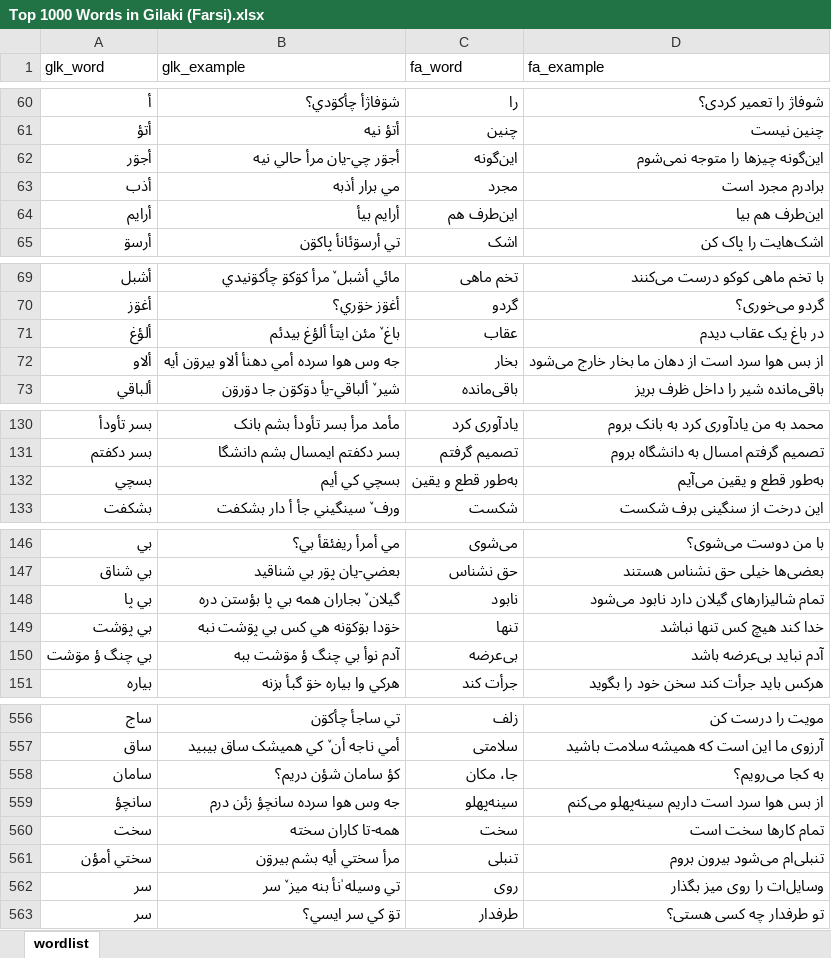
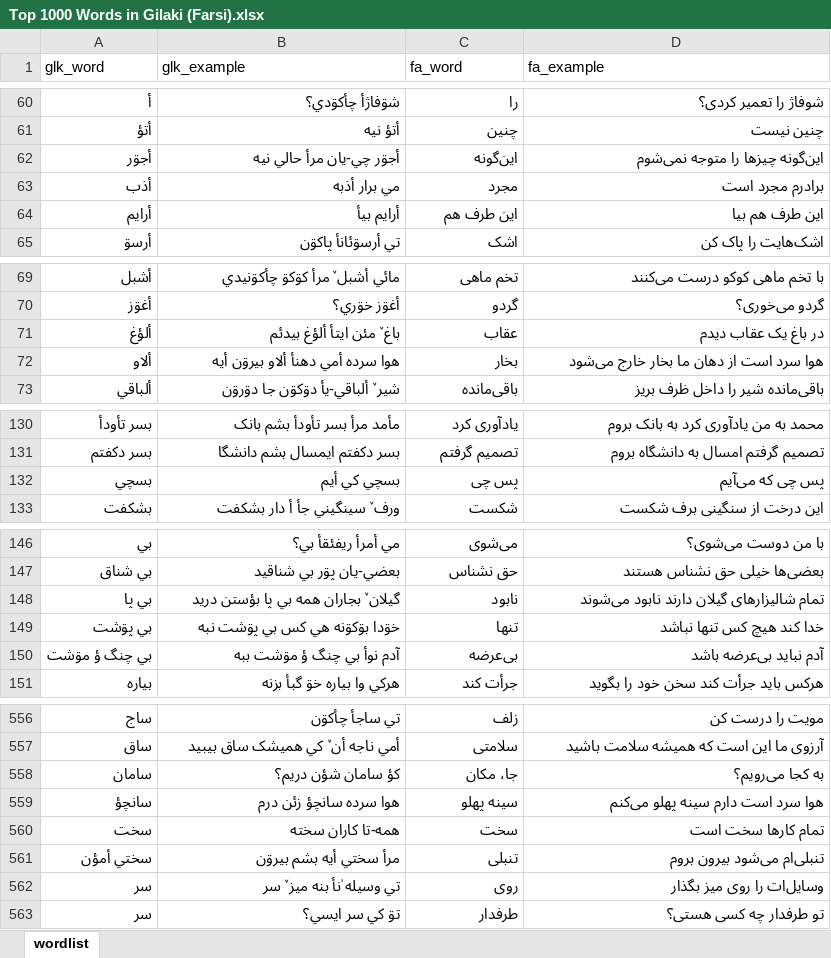
Before and after one commit to LordArma/Top-1000-Words-in-Gilaki, an Excel workbook: Excel/Top 1000 Words in Gilaki (Farsi).xlsx, sheet wordlist, drawn as a sheet; only a part is shown, gaps mark what is left out; values as stored, in another font and other column widths than the file's, no borders; the diff covers the shown part only; the diff names each change by its address in the sheet, - before the commit and + after, or states it on an @@ line.

Commit message:
English words added 3.3.1

```diff
--- a/Excel/Top 1000 Words in Gilaki (Farsi).xlsx (sheet wordlist)
+++ b/Excel/Top 1000 Words in Gilaki (Farsi).xlsx (sheet wordlist)
-C64 (fa_word): این‌طرف هم
+C64 (fa_word): این طرف هم
-D64 (fa_example): این‌طرف هم بیا
+D64 (fa_example): این طرف هم بیا
-B72 (glk_example): جه وس هوا سرده أمي دهنأ ألاو بيرۊن أيه
+B72 (glk_example): هوا سرده أمي دهنأ ألاو بيرۊن أيه
-D72 (fa_example): از بس هوا سرد است از دهان ما بخار خارج مى‌شود
+D72 (fa_example): هوا سرد است از دهان ما بخار خارج مى‌شود
-C132 (fa_word): به‌طور قطع و یقین
+C132 (fa_word): پس چی
-D132 (fa_example): به‌طور قطع و یقین مى‌آیم
+D132 (fa_example): پس چی که مى‌آیم
-B148 (glk_example): گيلان ٚ بجاران همه بي پا بؤستن دره
+B148 (glk_example): گيلان ٚ بجاران همه بي پا بؤستن دريد
-D148 (fa_example): تمام شالیزارهاى گیلان دارد نابود مى‌شود
+D148 (fa_example): تمام شالیزارهاى گیلان دارند نابود مى‌شوند
-B559 (glk_example): جه وس هوا سرده سانچؤ زئن درم
+B559 (glk_example): هوا سرده سانچؤ زئن درم
-C559 (fa_word): سینه‌پهلو
+C559 (fa_word): سینه پهلو
-D559 (fa_example): از بس هوا سرد است داریم سینه‌پهلو می‌کنم
+D559 (fa_example): هوا سرد است دارم سینه پهلو می‌کنم
```
Also changed, not shown: 5 edited cells elsewhere in this sheet, Excel/Top 1000 Words in Gilaki (English).xlsx, 58 other files.
